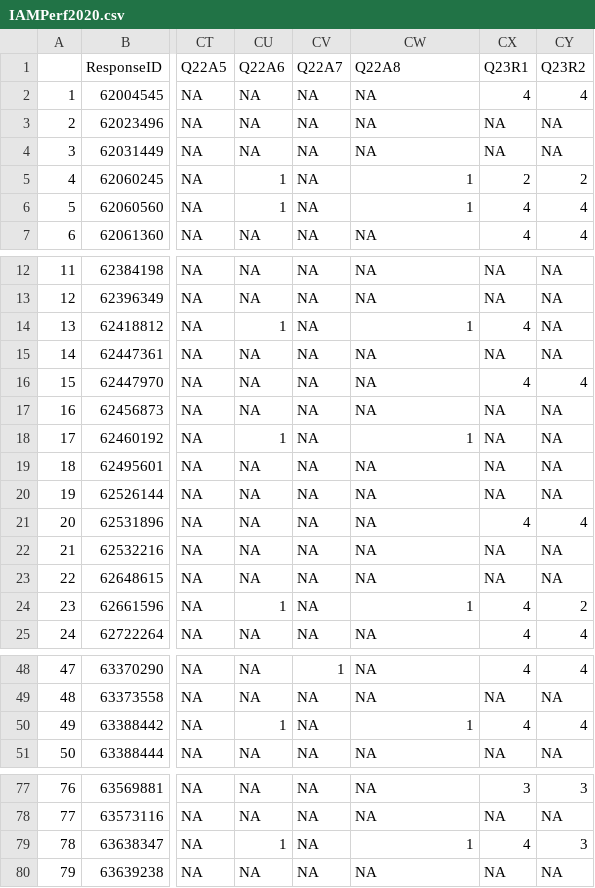
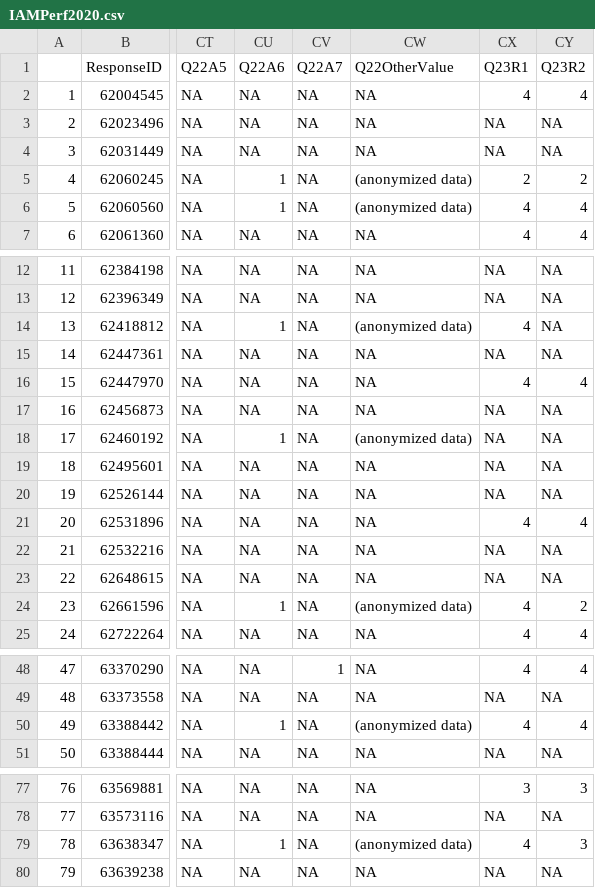
Before and after one commit to Open-Measure/Open-Data, a CSV file: IAMPerf2020-Dataset/IAMPerf2020.csv, drawn as a sheet; only a part is shown, gaps mark what is left out; the diff covers the shown part only; the diff names each change by its address in the sheet, - before the commit and + after, or states it on an @@ line.

```diff
--- a/IAMPerf2020-Dataset/IAMPerf2020.csv
+++ b/IAMPerf2020-Dataset/IAMPerf2020.csv
-CW1: Q22A8
+CW1: Q22OtherValue
-CW5:CW6 (Q22OtherValue): 1
+CW5:CW6 (Q22OtherValue): (anonymized data)
-CW14 (Q22OtherValue): 1
+CW14 (Q22OtherValue): (anonymized data)
-CW18 (Q22OtherValue): 1
+CW18 (Q22OtherValue): (anonymized data)
-CW24 (Q22OtherValue): 1
+CW24 (Q22OtherValue): (anonymized data)
-CW50 (Q22OtherValue): 1
+CW50 (Q22OtherValue): (anonymized data)
-CW79 (Q22OtherValue): 1
+CW79 (Q22OtherValue): (anonymized data)
```
Also changed, not shown: 6 edited cells elsewhere in this file, 1 other file.
